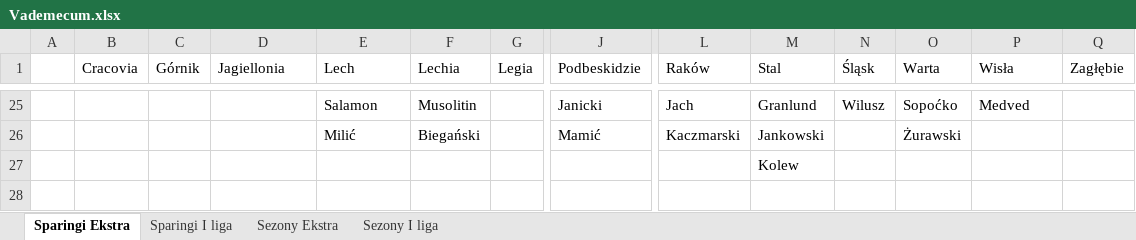
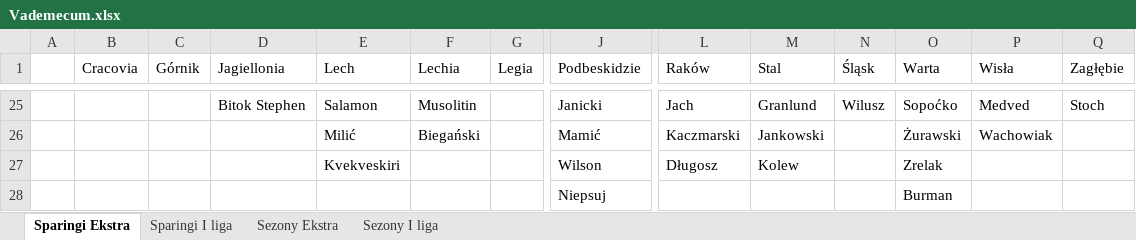
Before and after one commit to mmarcinowski/Football-season-Poisson-model, an Excel workbook: Vademecum.xlsx, sheet Sparingi Ekstra, drawn as a sheet; only a part is shown, gaps mark what is left out; values as stored, in another font and other column widths than the file's, no borders; conditional formats not drawn; removed rows and columns are numbered as before the commit, all else as after; rows hold the shown columns only; the diff covers the shown part only; the diff names each change by its address in the sheet, - before the commit and + after, or states it on an @@ line.

```diff
--- a/Vademecum.xlsx (sheet Sparingi Ekstra)
+++ b/Vademecum.xlsx (sheet Sparingi Ekstra)
-D25 (Jagiellonia): (empty)
+D25 (Jagiellonia): Bitok Stephen
-Q25 (Zagłębie): (empty)
+Q25 (Zagłębie): Stoch
-P26 (Wisła): (empty)
+P26 (Wisła): Wachowiak
-row 27:  |  |  |  |  |  |  |  |  | Kolew
+row 27:  |  |  |  | Kvekveskiri |  |  | Wilson | Długosz | Kolew |  | Zrelak
+row 28:  |  |  |  |  |  |  | Niepsuj |  |  |  | Burman
```
Also changed, not shown: 1 added row, 1 removed row and 29 edited cells elsewhere in this sheet.
